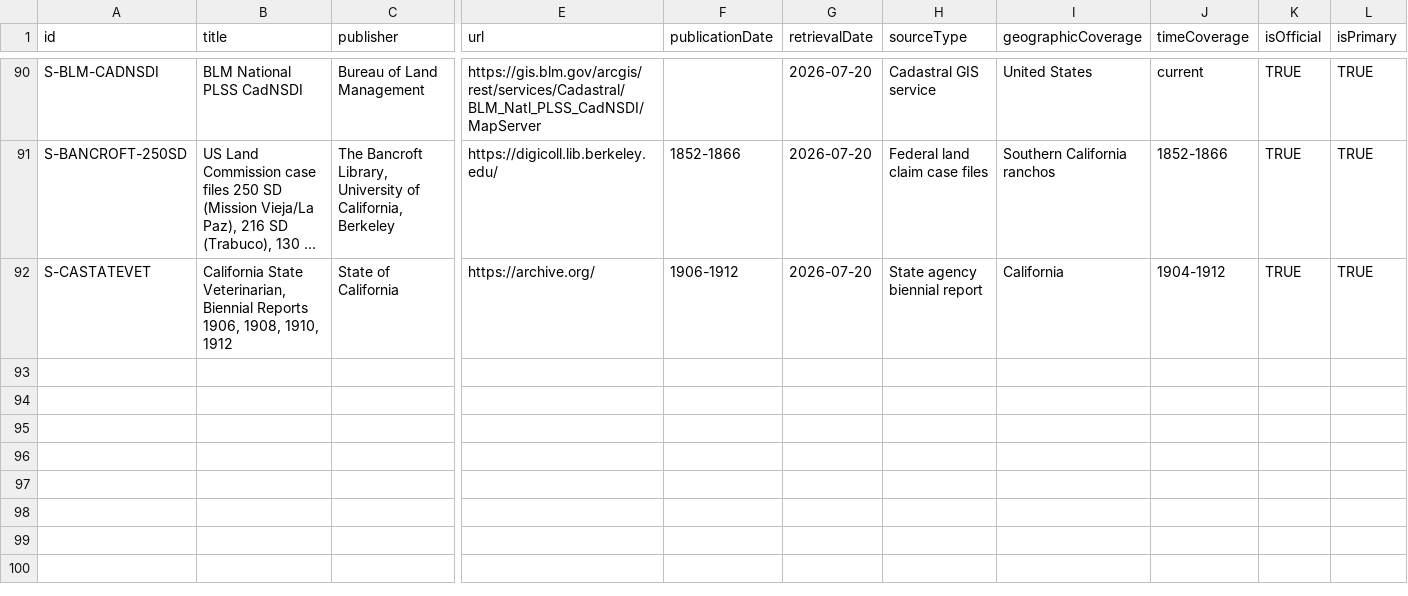
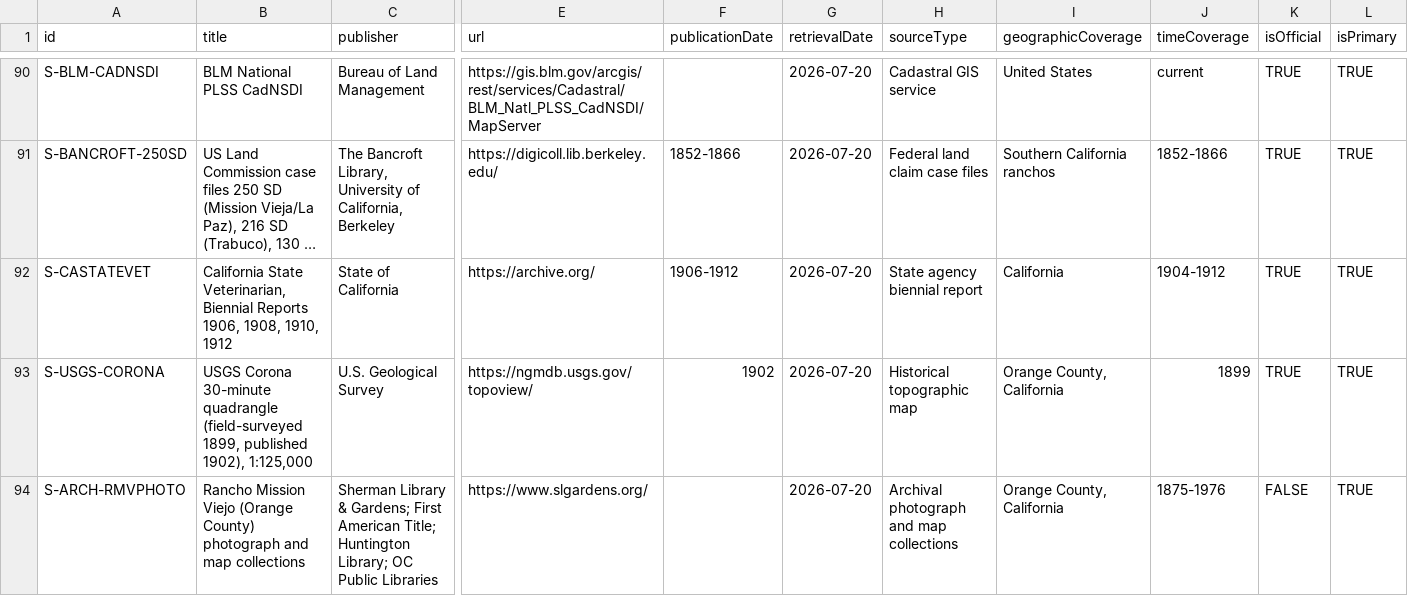
Before and after one commit to cardflip34/ladera-historical-environmental-investigation, a CSV file: research/source_registry/sources.csv, drawn as a sheet; only a part is shown, gaps mark what is left out; long unchanged cells end in …; rows hold the shown columns only; the diff names each change by its address in the sheet, - before the commit and + after, or states it on an @@ line.

```diff
--- a/research/source_registry/sources.csv
+++ b/research/source_registry/sources.csv
+row 93: S-USGS-CORONA | USGS Corona 30-minute quadrangle (field-surveyed 1899, published 1902), 1:125,000 | U.S. Geological Survey | https://ngmdb.usgs.gov/topoview/ | 1902 | 2026-07-20 | Historical topographic map | Orange County, California | 1899 | TRUE | TRUE
+row 94: S-ARCH-RMVPHOTO | Rancho Mission Viejo (Orange County) photograph and map collections | Sherman Library & Gardens; First American Title; Huntington Library; OC Public Libraries | https://www.slgardens.org/ |  | 2026-07-20 | Archival photograph and map collections | Orange County, California | 1875-1976 | FALSE | TRUE
```
Also changed, not shown: docs/publication/data/image-archive.csv, research/_logs/EVIDENCE_MATRIX.csv, 41 other files.
